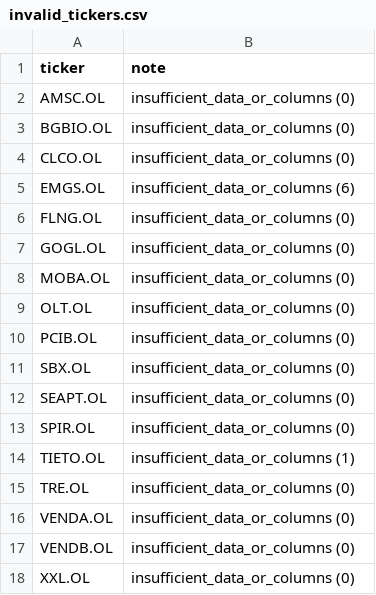
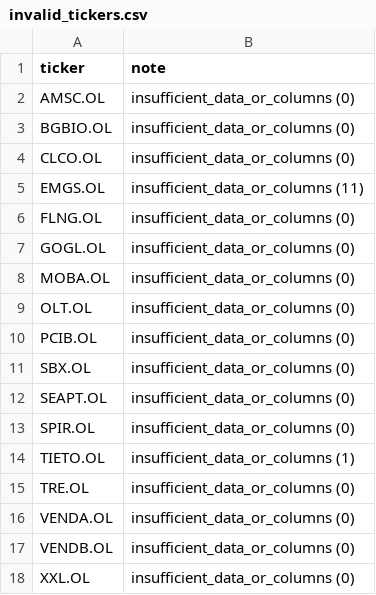
Before and after one commit to keresell-coder/oslo-screener, a CSV file: invalid_tickers.csv, drawn as a sheet.

```diff
--- a/invalid_tickers.csv
+++ b/invalid_tickers.csv
@@ -4,3 +4,3 @@ BGBIO.OL,insufficient_data_or_columns (0)
 CLCO.OL,insufficient_data_or_columns (0)
-EMGS.OL,insufficient_data_or_columns (6)
+EMGS.OL,insufficient_data_or_columns (11)
 FLNG.OL,insufficient_data_or_columns (0)
```
